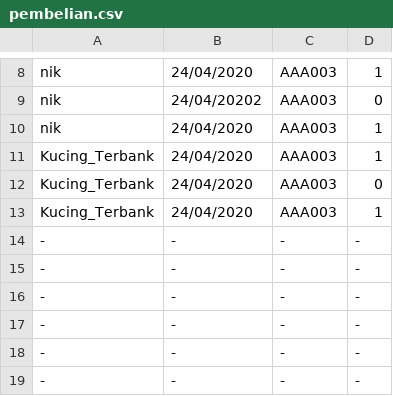
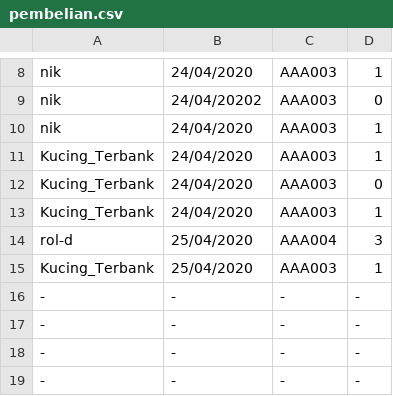
Before and after one commit to Marrrcy/Willy-Wangky, a CSV file: Database/pembelian.csv, drawn as a sheet; only a part is shown, gaps mark what is left out; removed rows and columns are numbered as before the commit, all else as after; the diff names each change by its address in the sheet, - before the commit and + after, or states it on an @@ line.

```diff
--- a/Database/pembelian.csv
+++ b/Database/pembelian.csv
-row 14: - | - | - | -
-row 15: - | - | - | -
+row 14: rol-d | 25/04/2020 | AAA004 | 3
+row 15: Kucing_Terbank | 25/04/2020 | AAA003 | 1
```
Also changed, not shown: Database/tiket.csv, Database/user.csv, 2 other files.
